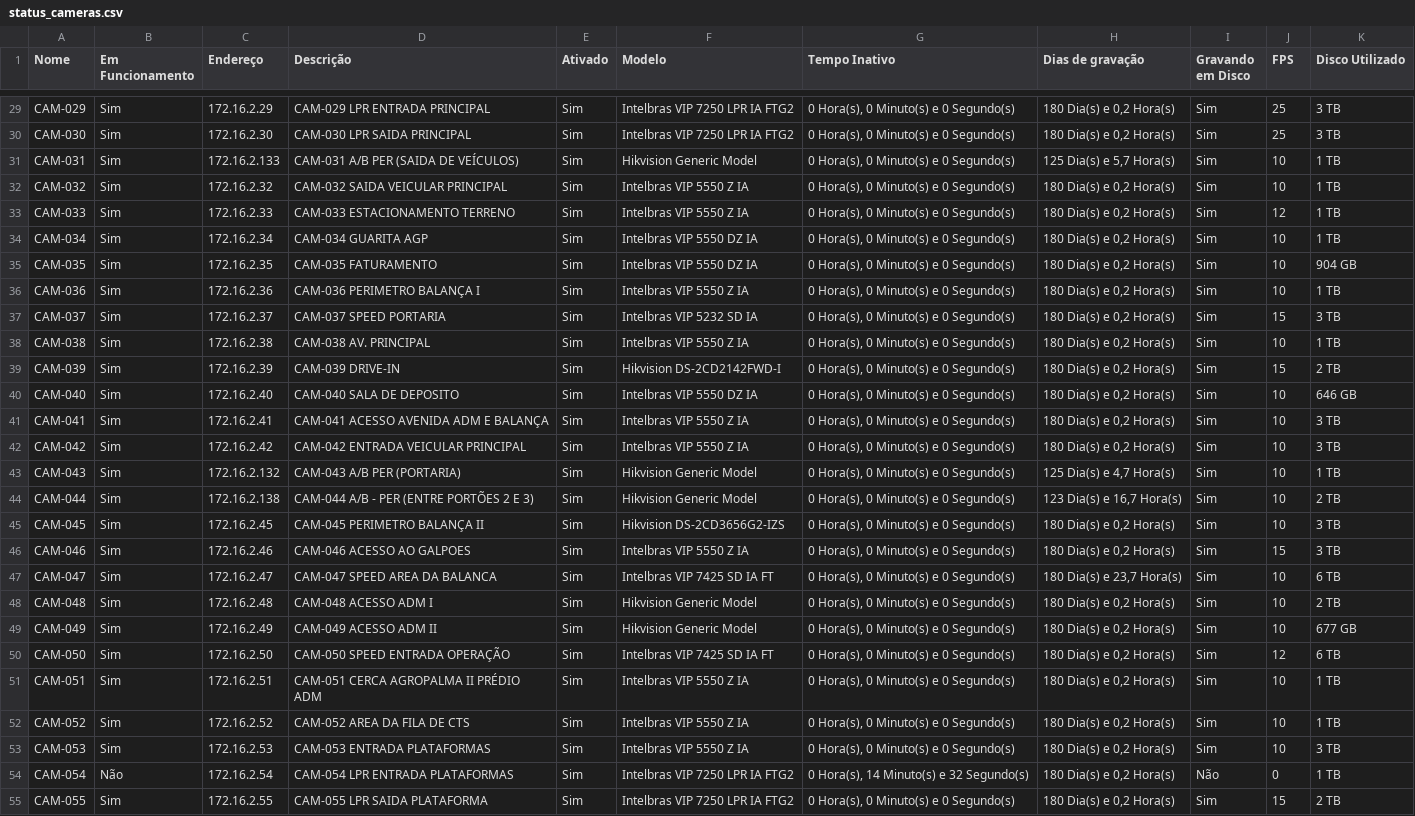
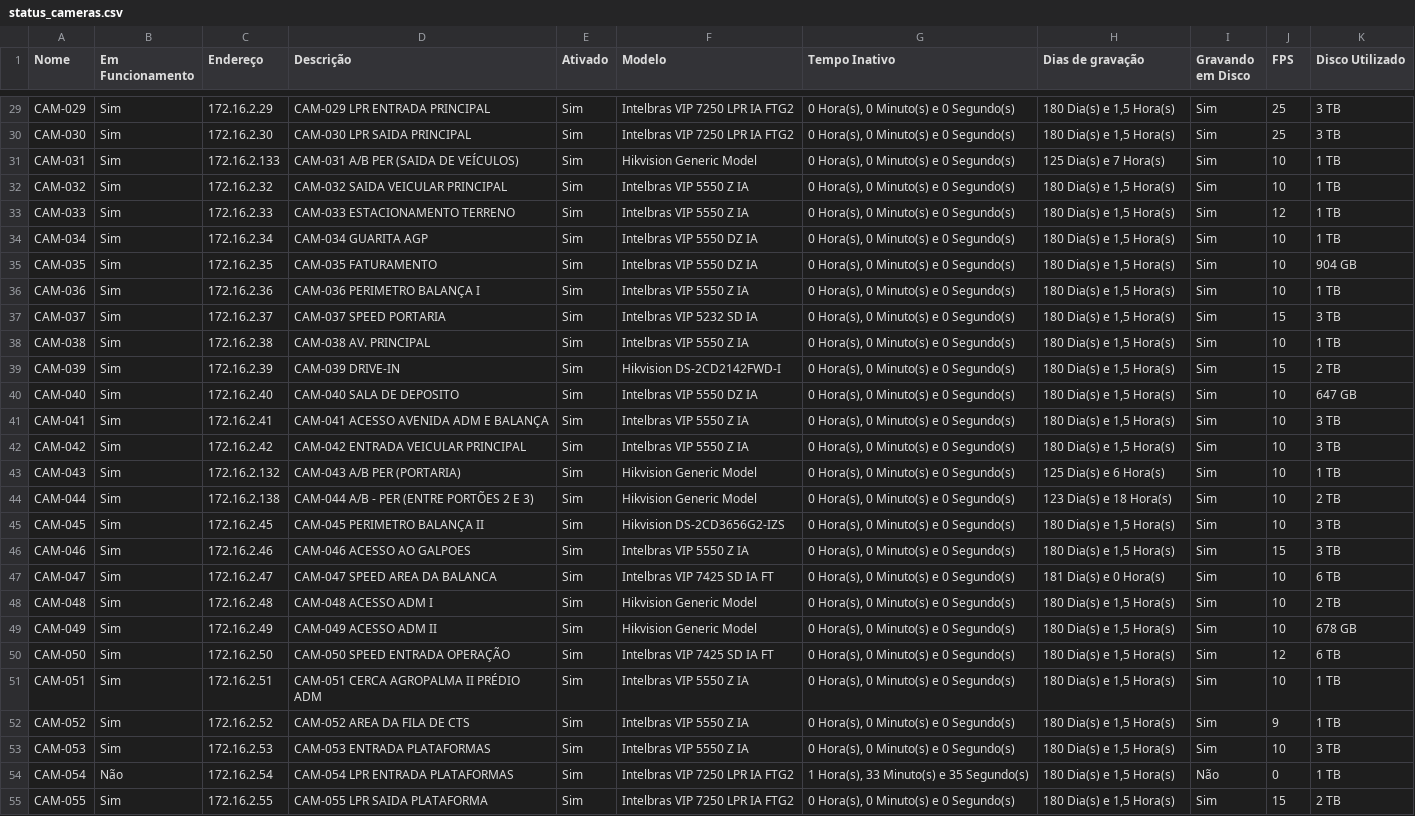
Before and after one commit to gayotecnologia/dashboard-cameras, a CSV file: status_cameras.csv, drawn as a sheet; only a part is shown, gaps mark what is left out; the diff covers the shown part only; the diff names each change by its address in the sheet, - before the commit and + after, or states it on an @@ line.

```diff
--- a/status_cameras.csv
+++ b/status_cameras.csv
-H29:H30 (Dias de gravação): 180 Dia(s) e 0,2 Hora(s)
+H29:H30 (Dias de gravação): 180 Dia(s) e 1,5 Hora(s)
-H31 (Dias de gravação): 125 Dia(s) e 5,7 Hora(s)
+H31 (Dias de gravação): 125 Dia(s) e 7 Hora(s)
-H32:H42 (Dias de gravação): 180 Dia(s) e 0,2 Hora(s)
+H32:H42 (Dias de gravação): 180 Dia(s) e 1,5 Hora(s)
-K40 (Disco Utilizado): 646 GB
+K40 (Disco Utilizado): 647 GB
-H43 (Dias de gravação): 125 Dia(s) e 4,7 Hora(s)
+H43 (Dias de gravação): 125 Dia(s) e 6 Hora(s)
-H44 (Dias de gravação): 123 Dia(s) e 16,7 Hora(s)
+H44 (Dias de gravação): 123 Dia(s) e 18 Hora(s)
-H45:H46 (Dias de gravação): 180 Dia(s) e 0,2 Hora(s)
+H45:H46 (Dias de gravação): 180 Dia(s) e 1,5 Hora(s)
-H47 (Dias de gravação): 180 Dia(s) e 23,7 Hora(s)
+H47 (Dias de gravação): 181 Dia(s) e 0 Hora(s)
-H48:H55 (Dias de gravação): 180 Dia(s) e 0,2 Hora(s)
+H48:H55 (Dias de gravação): 180 Dia(s) e 1,5 Hora(s)
-K49 (Disco Utilizado): 677 GB
+K49 (Disco Utilizado): 678 GB
-J52 (FPS): 10
+J52 (FPS): 9
-G54 (Tempo Inativo): 0 Hora(s), 14 Minuto(s) e 32 Segundo(s)
+G54 (Tempo Inativo): 1 Hora(s), 33 Minuto(s) e 35 Segundo(s)
```
Also changed, not shown: 145 edited cells elsewhere in this file.
